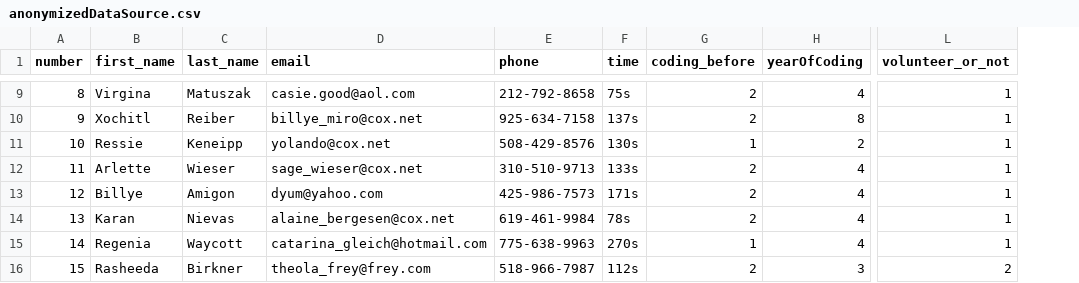
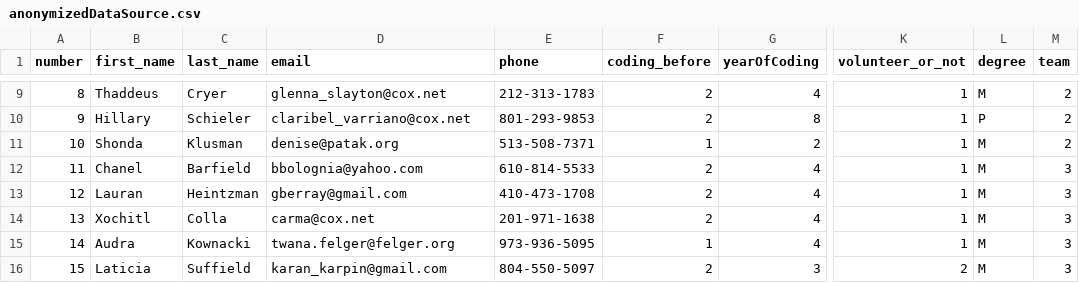
Before and after one commit to winkywong1998/data-wizard, a CSV file: anonymizedDataSource.csv, drawn as a sheet; only a part is shown, gaps mark what is left out; removed rows and columns are numbered as before the commit, all else as after; the diff covers the shown part only; the diff names each change by its address in the sheet, - before the commit and + after, or states it on an @@ line.

```diff
--- a/anonymizedDataSource.csv
+++ b/anonymizedDataSource.csv
-column F (time), rows 9-16: 75s | 137s | 130s | 133s | 171s | 78s | 270s | 112s
+column L (degree), rows 9-16: M | P | M | M | M | M | M | M
+column M (team), rows 9-16: 2 | 2 | 2 | 3 | 3 | 3 | 3 | 3
-B9 (first_name): Virgina
+B9 (first_name): Thaddeus
-C9 (last_name): Matuszak
+C9 (last_name): Cryer
-D9 (email): casie.good@aol.com
+D9 (email): glenna_slayton@cox.net
-E9 (phone): 212-792-8658
+E9 (phone): 212-313-1783
-B10 (first_name): Xochitl
+B10 (first_name): Hillary
-C10 (last_name): Reiber
+C10 (last_name): Schieler
-D10 (email): billye_miro@cox.net
+D10 (email): claribel_varriano@cox.net
-E10 (phone): 925-634-7158
+E10 (phone): 801-293-9853
-B11 (first_name): Ressie
+B11 (first_name): Shonda
-C11 (last_name): Keneipp
+C11 (last_name): Klusman
-D11 (email): yolando@cox.net
+D11 (email): denise@patak.org
-E11 (phone): 508-429-8576
+E11 (phone): 513-508-7371
-B12 (first_name): Arlette
+B12 (first_name): Chanel
-C12 (last_name): Wieser
+C12 (last_name): Barfield
-D12 (email): sage_wieser@cox.net
+D12 (email): bbolognia@yahoo.com
-E12 (phone): 310-510-9713
+E12 (phone): 610-814-5533
-B13 (first_name): Billye
+B13 (first_name): Lauran
-C13 (last_name): Amigon
+C13 (last_name): Heintzman
-D13 (email): dyum@yahoo.com
+D13 (email): gberray@gmail.com
-E13 (phone): 425-986-7573
+E13 (phone): 410-473-1708
-B14 (first_name): Karan
+B14 (first_name): Xochitl
-C14 (last_name): Nievas
+C14 (last_name): Colla
-D14 (email): alaine_bergesen@cox.net
+D14 (email): carma@cox.net
-E14 (phone): 619-461-9984
+E14 (phone): 201-971-1638
-B15 (first_name): Regenia
+B15 (first_name): Audra
-C15 (last_name): Waycott
+C15 (last_name): Kownacki
-D15 (email): catarina_gleich@hotmail.com
+D15 (email): twana.felger@felger.org
-E15 (phone): 775-638-9963
+E15 (phone): 973-936-5095
-B16 (first_name): Rasheeda
+B16 (first_name): Laticia
-C16 (last_name): Birkner
+C16 (last_name): Suffield
-D16 (email): theola_frey@frey.com
+D16 (email): karan_karpin@gmail.com
-E16 (phone): 518-966-7987
+E16 (phone): 804-550-5097
```
Also changed, not shown: 68 edited cells elsewhere in this file, 7 other files.
